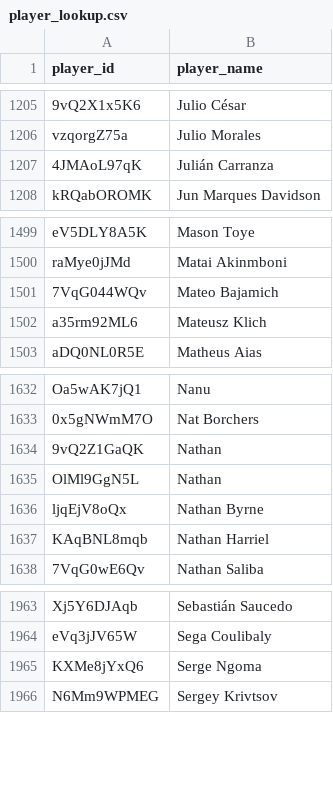
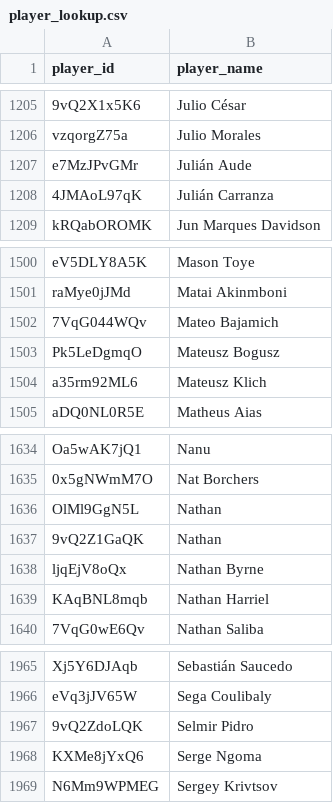
Before and after one commit to akeaswaran/goalsadded-data, a CSV file: data/player_lookup.csv, drawn as a sheet; only a part is shown, gaps mark what is left out; the diff names each change by its address in the sheet, - before the commit and + after, or states it on an @@ line.

```diff
--- a/data/player_lookup.csv
+++ b/data/player_lookup.csv
+row 1207: e7MzJPvGMr | Julián Aude
+row 1503: Pk5LeDgmqO | Mateusz Bogusz
@@ row 1635 moved to row 1636: OlMl9GgN5L @@
+row 1967: 9vQ2ZdoLQK | Selmir Pidro
```
Also changed, not shown: data/player-g+-pct.csv, data/team_position_breakdown.csv, 1 other file.
